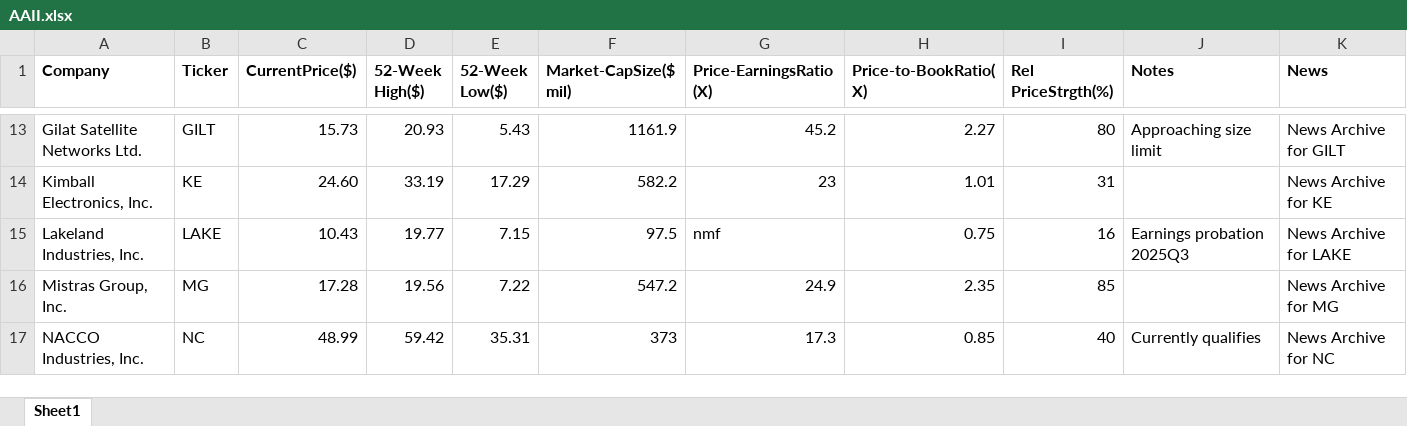
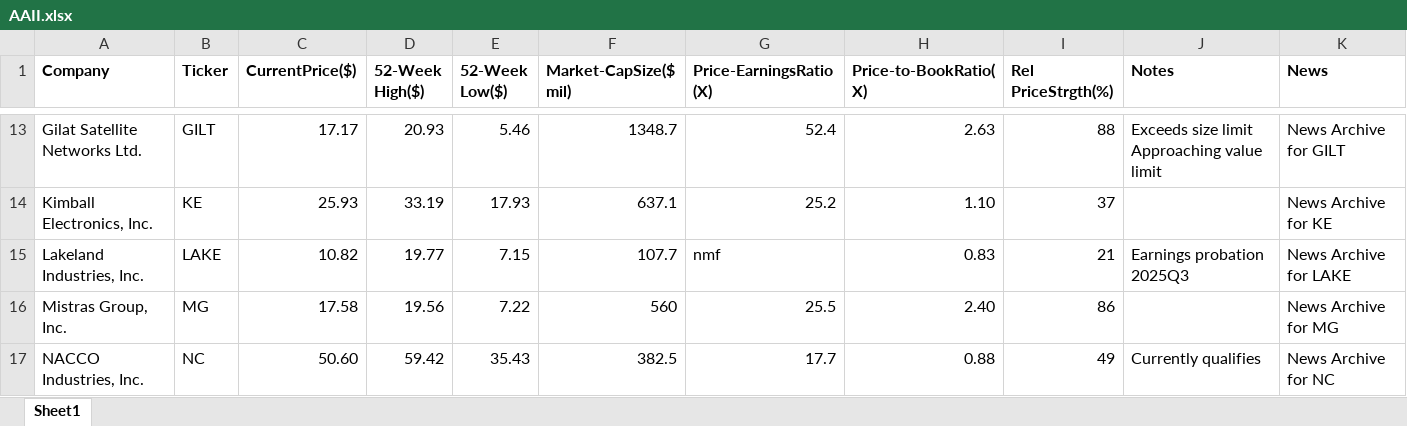
Before and after one commit to rickshilling/shadowPortfolio, an Excel workbook: AAII.xlsx, sheet Sheet1, drawn as a sheet; only a part is shown, gaps mark what is left out; values as stored, in another font and other column widths than the file's, no borders; charts and pictures not drawn; the diff covers the shown part only; the diff names each change by its address in the sheet, - before the commit and + after, or states it on an @@ line.

```diff
--- a/AAII.xlsx (sheet Sheet1)
+++ b/AAII.xlsx (sheet Sheet1)
-C13 (CurrentPrice($)): 15.73
+C13 (CurrentPrice($)): 17.17
-E13 (52-Week Low($)): 5.43
+E13 (52-Week Low($)): 5.46
-F13 (Market-CapSize($ mil)): 1161.9
+F13 (Market-CapSize($ mil)): 1348.7
-G13 (Price-EarningsRatio(X)): 45.2
+G13 (Price-EarningsRatio(X)): 52.4
-H13 (Price-to-BookRatio(X)): 2.27
+H13 (Price-to-BookRatio(X)): 2.63
-I13 (Rel PriceStrgth(%)): 80
+I13 (Rel PriceStrgth(%)): 88
-J13 (Notes): Approaching size limit
+J13 (Notes): Exceeds size limit Approaching value limit
-C14 (CurrentPrice($)): 24.60
+C14 (CurrentPrice($)): 25.93
-E14 (52-Week Low($)): 17.29
+E14 (52-Week Low($)): 17.93
-F14 (Market-CapSize($ mil)): 582.2
+F14 (Market-CapSize($ mil)): 637.1
-G14 (Price-EarningsRatio(X)): 23
+G14 (Price-EarningsRatio(X)): 25.2
-H14 (Price-to-BookRatio(X)): 1.01
+H14 (Price-to-BookRatio(X)): 1.10
-I14 (Rel PriceStrgth(%)): 31
+I14 (Rel PriceStrgth(%)): 37
-C15 (CurrentPrice($)): 10.43
+C15 (CurrentPrice($)): 10.82
-F15 (Market-CapSize($ mil)): 97.5
+F15 (Market-CapSize($ mil)): 107.7
-H15 (Price-to-BookRatio(X)): 0.75
+H15 (Price-to-BookRatio(X)): 0.83
-I15 (Rel PriceStrgth(%)): 16
+I15 (Rel PriceStrgth(%)): 21
-C16 (CurrentPrice($)): 17.28
+C16 (CurrentPrice($)): 17.58
-F16 (Market-CapSize($ mil)): 547.2
+F16 (Market-CapSize($ mil)): 560
-G16 (Price-EarningsRatio(X)): 24.9
+G16 (Price-EarningsRatio(X)): 25.5
-H16 (Price-to-BookRatio(X)): 2.35
+H16 (Price-to-BookRatio(X)): 2.40
-I16 (Rel PriceStrgth(%)): 85
+I16 (Rel PriceStrgth(%)): 86
-C17 (CurrentPrice($)): 48.99
+C17 (CurrentPrice($)): 50.60
-E17 (52-Week Low($)): 35.31
+E17 (52-Week Low($)): 35.43
-F17 (Market-CapSize($ mil)): 373
+F17 (Market-CapSize($ mil)): 382.5
-G17 (Price-EarningsRatio(X)): 17.3
+G17 (Price-EarningsRatio(X)): 17.7
-H17 (Price-to-BookRatio(X)): 0.85
+H17 (Price-to-BookRatio(X)): 0.88
-I17 (Rel PriceStrgth(%)): 40
+I17 (Rel PriceStrgth(%)): 49
```
Also changed, not shown: 120 edited cells elsewhere in this sheet, TransactionHistory.xlsx, 1 other file.
